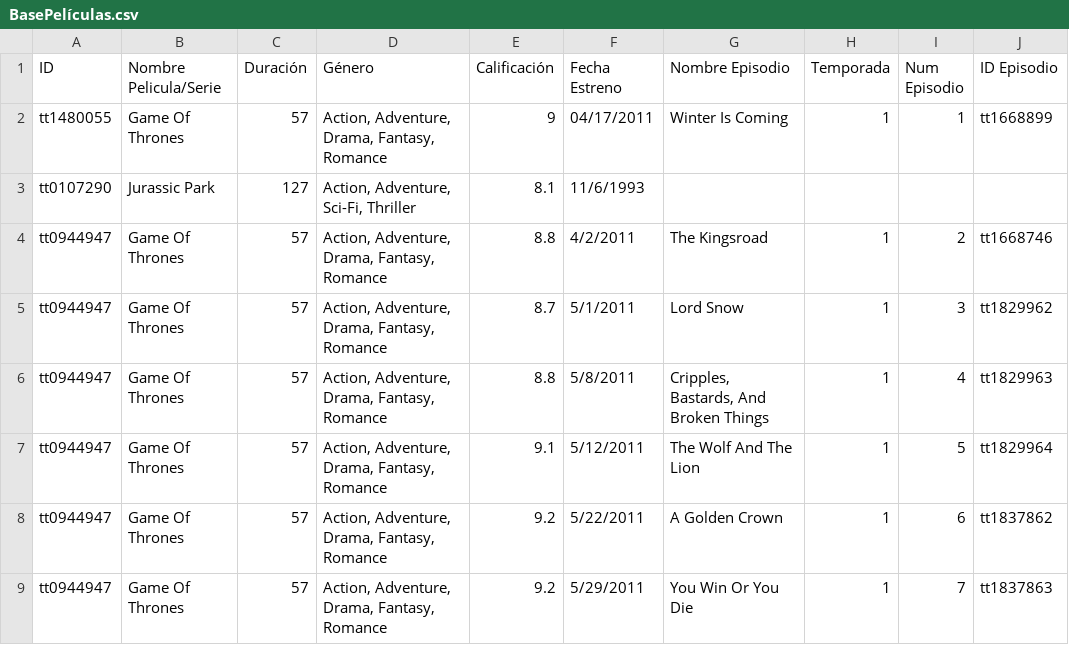
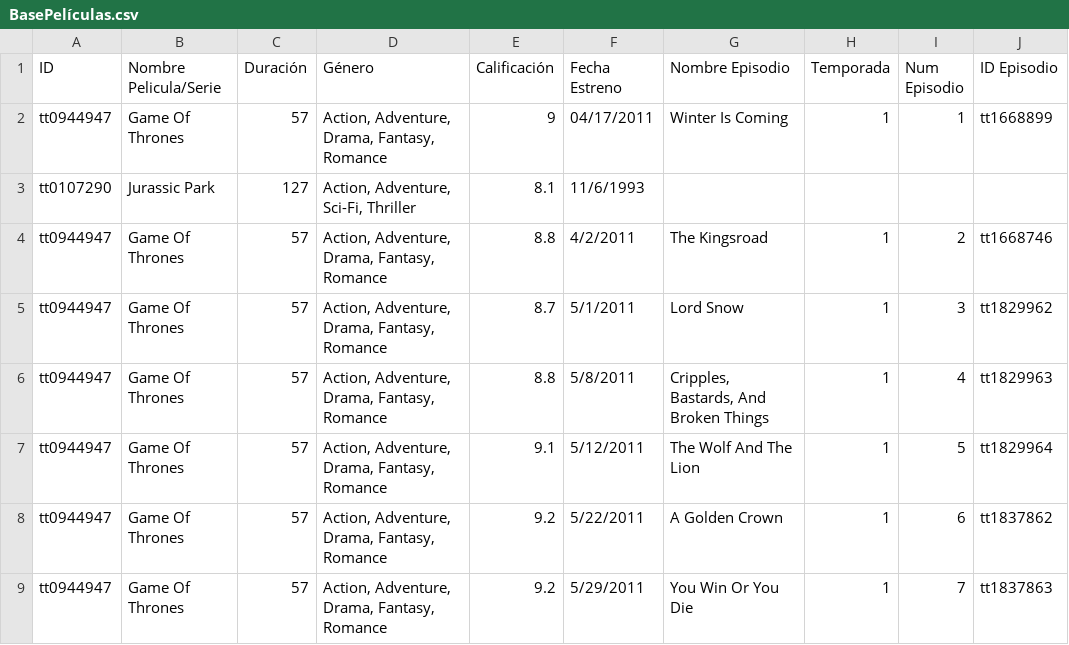
Before and after one commit to A01750658/proyecto_cpp, a CSV file: BasePelículas.csv, drawn as a sheet; only a part is shown; the diff names each change by its address in the sheet, - before the commit and + after, or states it on an @@ line.

Commit message:
cambio csv

```diff
--- a/BasePelículas.csv
+++ b/BasePelículas.csv
-A2 (ID): tt1480055
+A2 (ID): tt0944947
```
